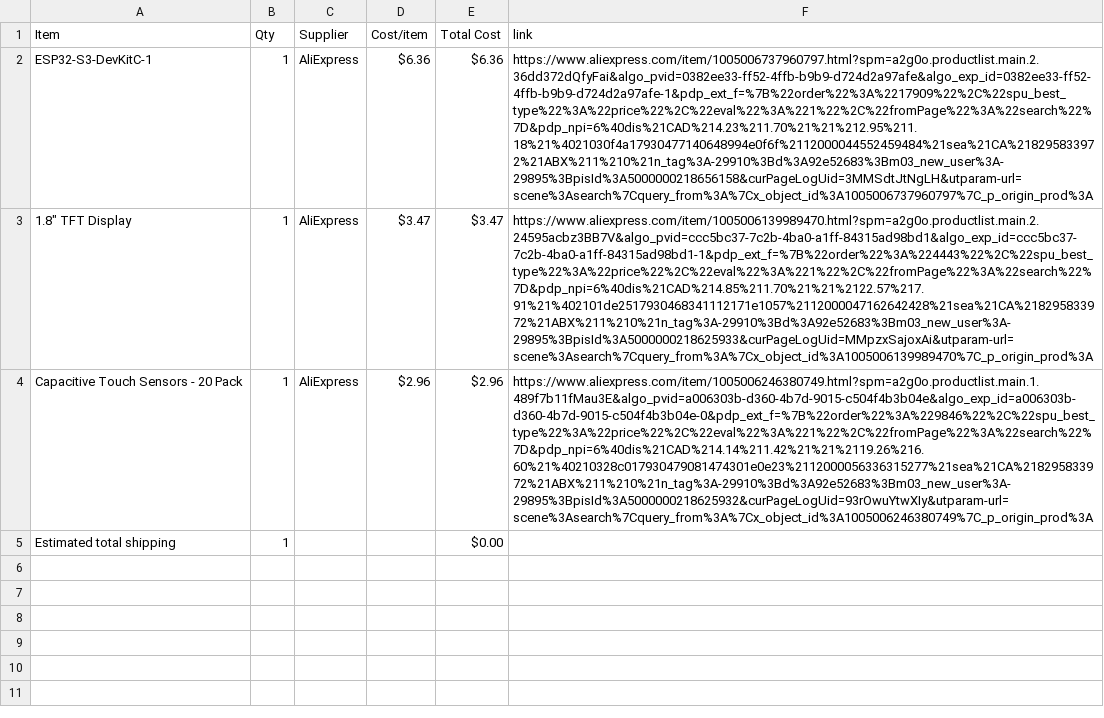
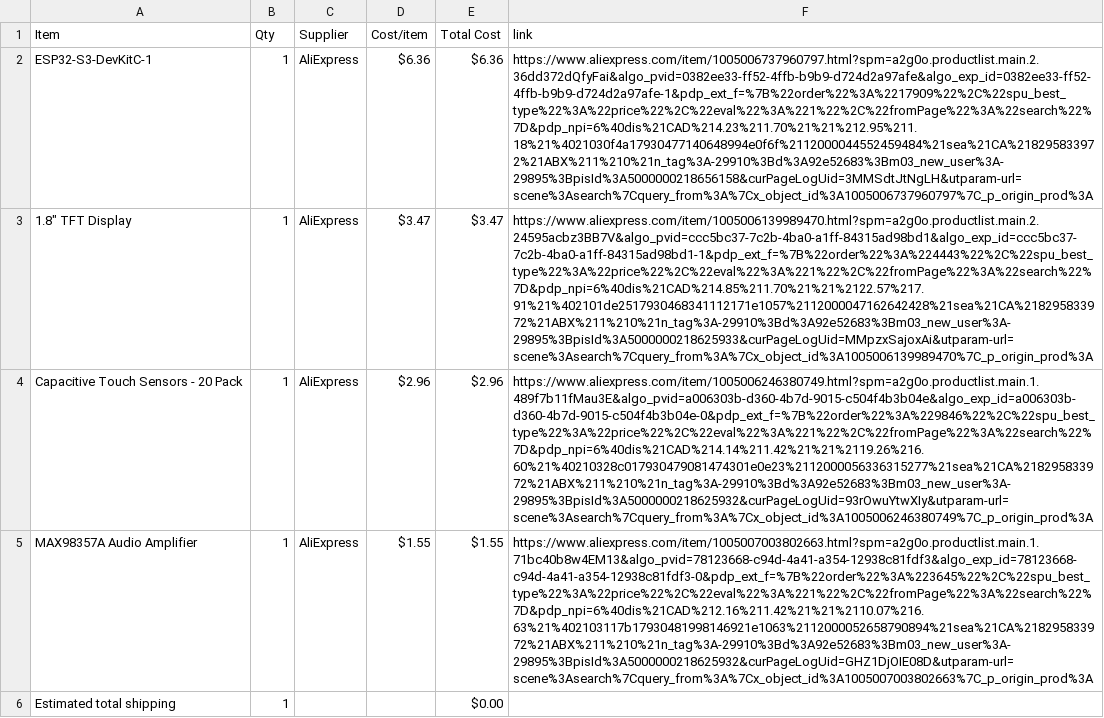
Before and after one commit to shreyD2408/Nugget_Desk_Buddy, a CSV file: BOM.csv, drawn as a sheet; the diff names each change by its address in the sheet, - before the commit and + after, or states it on an @@ line.

Commit message:
Sync Nugget Desk Buddy from Half Life

```diff
--- a/BOM.csv
+++ b/BOM.csv
+row 5: MAX98357A Audio Amplifier | 1 | AliExpress | $1.55 | $1.55 | https://www.aliexpress.com/item/1005007003802663.html?spm=a2g0o.productlist.main.1.71bc40b8w4EM13&algo_pvid=78123668-c94d-4a41-a354-12938c81fdf3&algo_exp_id=78123668-c94d-4a41-a354-12938c81fdf3-0&pdp_ext_f=%7B%22order%22%3A%223645%22%2C%22spu_best_type%22%3A%22price%22%2C%22eval%22%3A%221%22%2C%22fromPage%22%3A%22search%22%7D&pdp_npi=6%40dis%21CAD%212.16%211.42%21%21%2110.07%216.63%21%402103117b17930481998146921e1063%2112000052658790894%21sea%21CA%218295833972%21ABX%211%210%21n_tag%3A-29910%3Bd%3A92e52683%3Bm03_new_user%3A-29895%3BpisId%3A5000000218625932&curPageLogUid=GHZ1DjOIE08D&utparam-url=scene%3Asearch%7Cquery_from%3A%7Cx_object_id%3A1005007003802663%7C_p_origin_prod%3A
```
